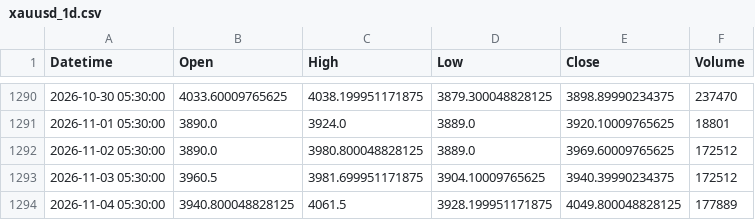
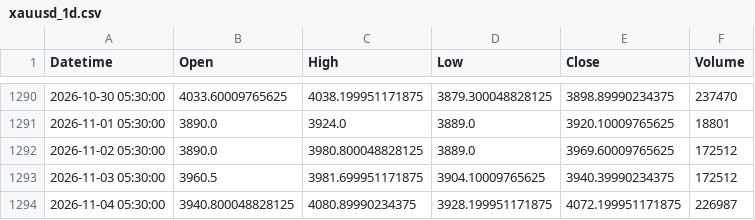
Before and after one commit to shikerkattiyar11-debug/xauusd-gold-data, a CSV file: data/xauusd_1d.csv, drawn as a sheet; only a part is shown, gaps mark what is left out.

```diff
--- a/data/xauusd_1d.csv
+++ b/data/xauusd_1d.csv
@@ -1293,2 +1293,2 @@ Datetime,Open,High,Low,Close,Volume
 2026-11-03 05:30:00,3960.5,3981.699951171875,3904.10009765625,3940.39990234375,172512
-2026-11-04 05:30:00,3940.800048828125,4061.5,3928.199951171875,4049.800048828125,177889
+2026-11-04 05:30:00,3940.800048828125,4080.89990234375,3928.199951171875,4072.199951171875,226987
```
Also changed, not shown: data/xauusd_10m.csv, data/xauusd_15m.csv, 3 other files.
